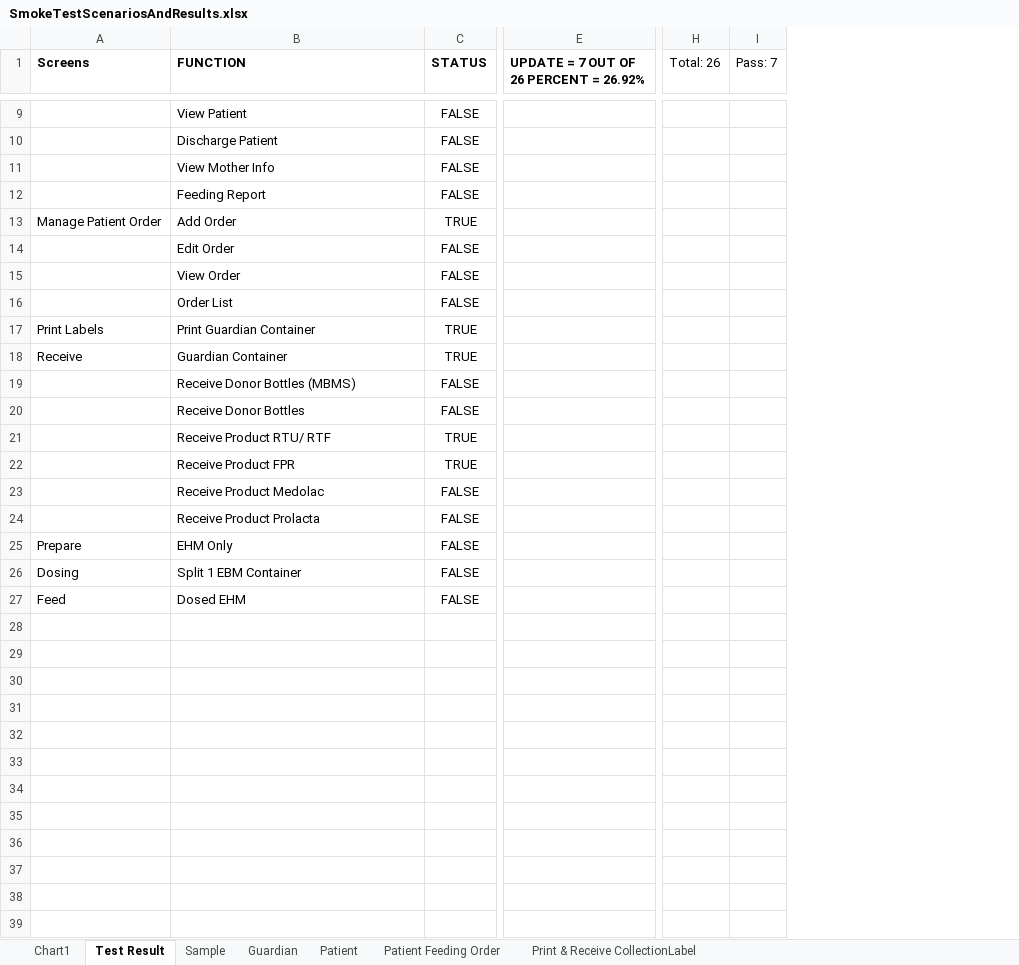
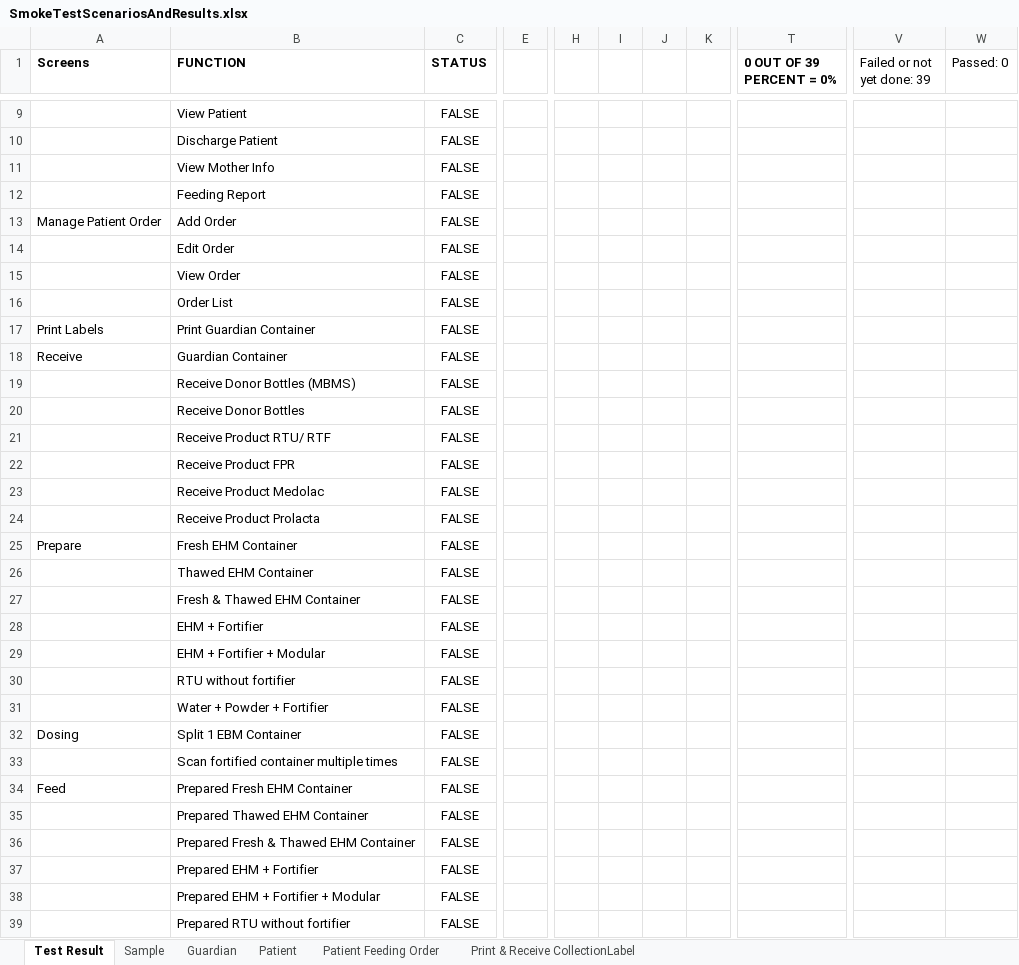
Before and after one commit to TMS-Technical-Specialist/TMNP-Smoke-Testing-Automation, an Excel workbook: Assets/Excel/SmokeTestScenariosAndResults.xlsx, sheet Test Result, drawn as a sheet; only a part is shown, gaps mark what is left out; values as stored, in another font and other column widths than the file's, no borders; charts and pictures and conditional formats not drawn; removed rows and columns are numbered as before the commit, all else as after; rows hold the shown columns only; the diff covers the shown part only; the diff names each change by its address in the sheet, - before the commit and + after, or states it on an @@ line.

```diff
--- a/Assets/Excel/SmokeTestScenariosAndResults.xlsx (sheet Test Result)
+++ b/Assets/Excel/SmokeTestScenariosAndResults.xlsx (sheet Test Result)
-sheet tab: Chart1
-column E, row 1: UPDATE = 7 OUT OF 26 PERCENT = 26.92%
+column E, empty
-column H (Total: 26), empty
-column I (Pass: 7), empty
+column H, empty
+column I, empty
+column J, empty
+column K, empty
+column T (0 OUT OF 39 PERCENT = 0%), empty
+column V (Failed or not yet done: 39), empty
+column W (Passed: 0), empty
-C13 (STATUS): TRUE
+C13 (STATUS): FALSE
-C17:C18 (STATUS): TRUE
+C17:C18 (STATUS): FALSE
-C21:C22 (STATUS): TRUE
+C21:C22 (STATUS): FALSE
-B25 (FUNCTION): EHM Only
+B25 (FUNCTION): Fresh EHM Container
+row 26:  | Thawed EHM Container | FALSE
+row 27:  | Fresh & Thawed EHM Container | FALSE
+row 28:  | EHM + Fortifier | FALSE
+row 29:  | EHM + Fortifier + Modular | FALSE
+row 30:  | RTU without fortifier | FALSE
+row 31:  | Water + Powder + Fortifier | FALSE
+row 33:  | Scan fortified container multiple times | FALSE
-B34 (FUNCTION): Dosed EHM
+B34 (FUNCTION): Prepared Fresh EHM Container
+row 35:  | Prepared Thawed EHM Container | FALSE
+row 36:  | Prepared Fresh & Thawed EHM Container | FALSE
+row 37:  | Prepared EHM + Fortifier | FALSE
+row 38:  | Prepared EHM + Fortifier + Modular | FALSE
+row 39:  | Prepared RTU without fortifier | FALSE
```
Also changed, not shown: 1 added row, 9 added columns and 2 edited cells elsewhere in this sheet, charts or pictures, Assets/Excel/SmokeTestingTestData.xlsx, 50 other files.
